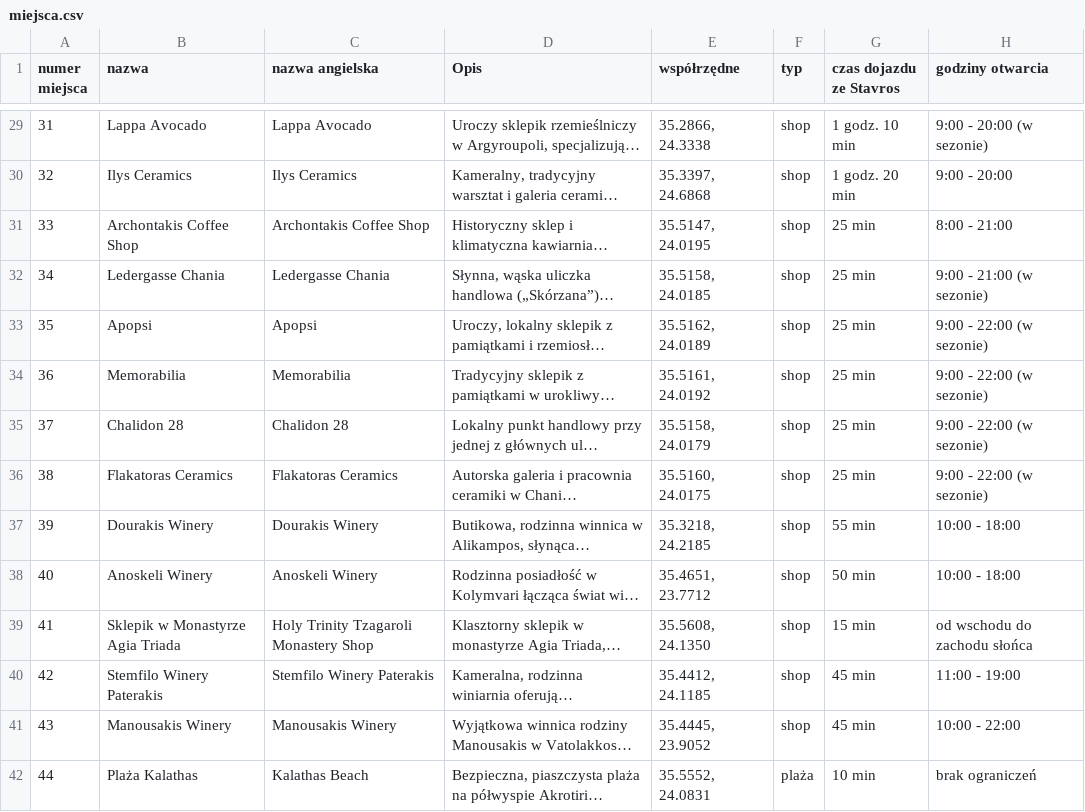
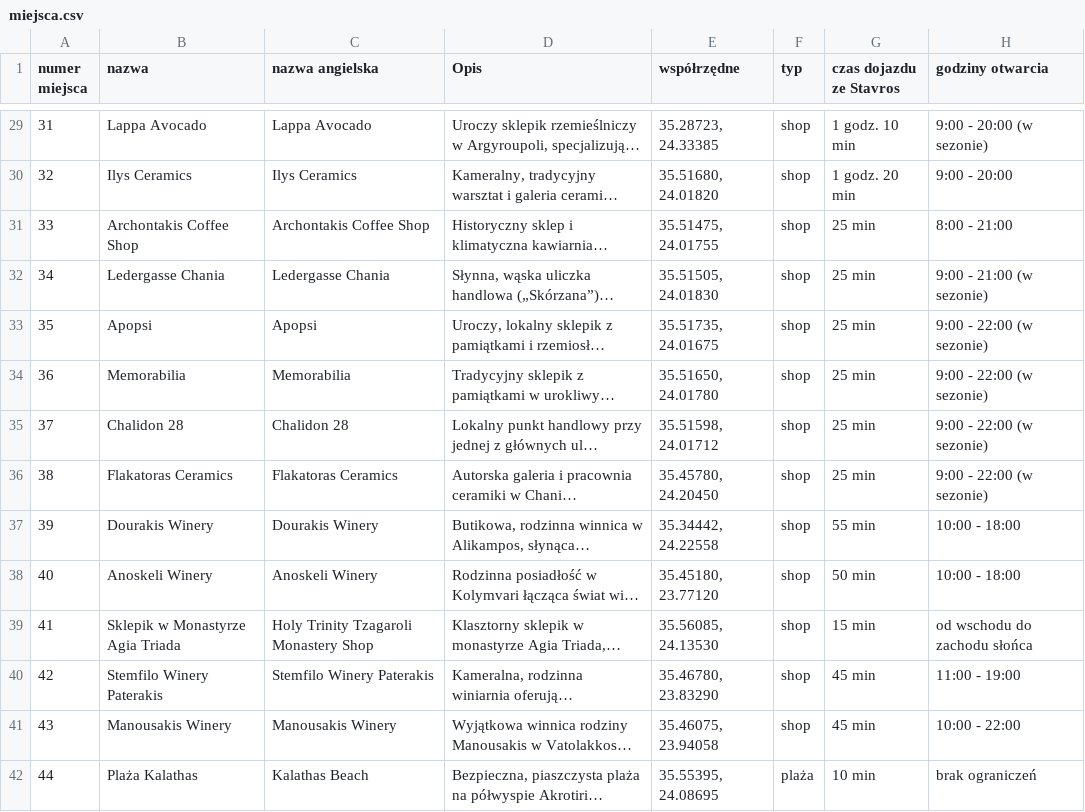
Before and after one commit to mgoral55/fadyssai, a CSV file: miejsca.csv, drawn as a sheet; only a part is shown, gaps mark what is left out; long unchanged cells end in …; the diff covers the shown part only; the diff names each change by its address in the sheet, - before the commit and + after, or states it on an @@ line.

```diff
--- a/miejsca.csv
+++ b/miejsca.csv
-E29 (współrzędne): 35.2866, 24.3338
+E29 (współrzędne): 35.28723, 24.33385
-E30 (współrzędne): 35.3397, 24.6868
+E30 (współrzędne): 35.51680, 24.01820
-E31 (współrzędne): 35.5147, 24.0195
+E31 (współrzędne): 35.51475, 24.01755
-E32 (współrzędne): 35.5158, 24.0185
+E32 (współrzędne): 35.51505, 24.01830
-E33 (współrzędne): 35.5162, 24.0189
+E33 (współrzędne): 35.51735, 24.01675
-E34 (współrzędne): 35.5161, 24.0192
+E34 (współrzędne): 35.51650, 24.01780
-E35 (współrzędne): 35.5158, 24.0179
+E35 (współrzędne): 35.51598, 24.01712
-E36 (współrzędne): 35.5160, 24.0175
+E36 (współrzędne): 35.45780, 24.20450
-E37 (współrzędne): 35.3218, 24.2185
+E37 (współrzędne): 35.34442, 24.22558
-E38 (współrzędne): 35.4651, 23.7712
+E38 (współrzędne): 35.45180, 23.77120
-E39 (współrzędne): 35.5608, 24.1350
+E39 (współrzędne): 35.56085, 24.13530
-E40 (współrzędne): 35.4412, 24.1185
+E40 (współrzędne): 35.46780, 23.83290
-E41 (współrzędne): 35.4445, 23.9052
+E41 (współrzędne): 35.46075, 23.94058
-E42 (współrzędne): 35.5552, 24.0831
+E42 (współrzędne): 35.55395, 24.08695
```
Also changed, not shown: 40 edited cells elsewhere in this file, wycieczki.csv.
